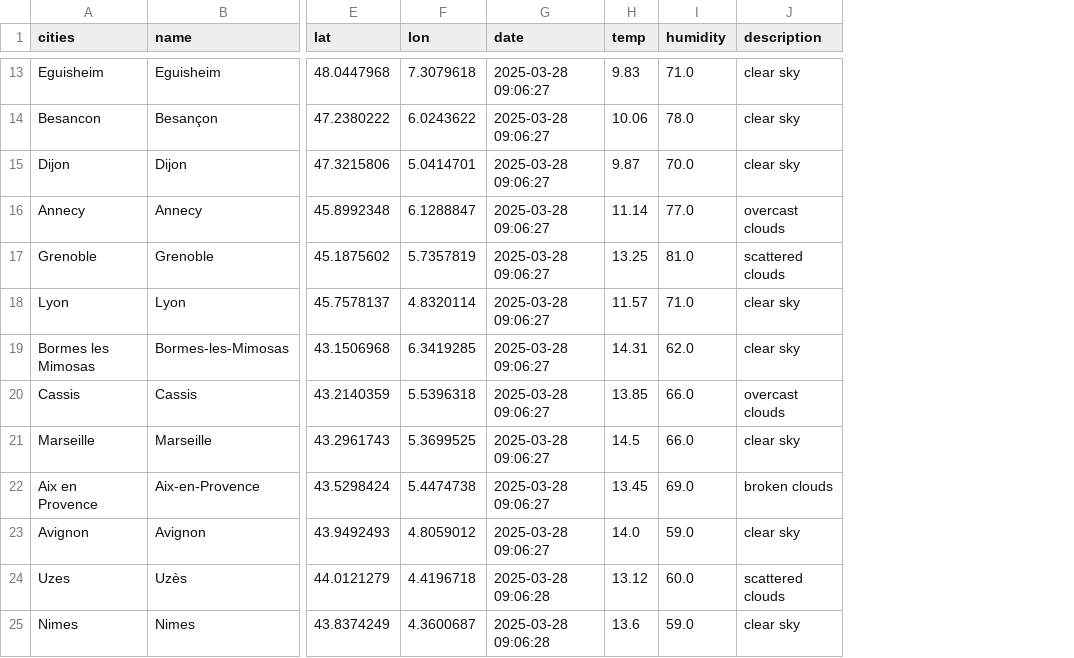
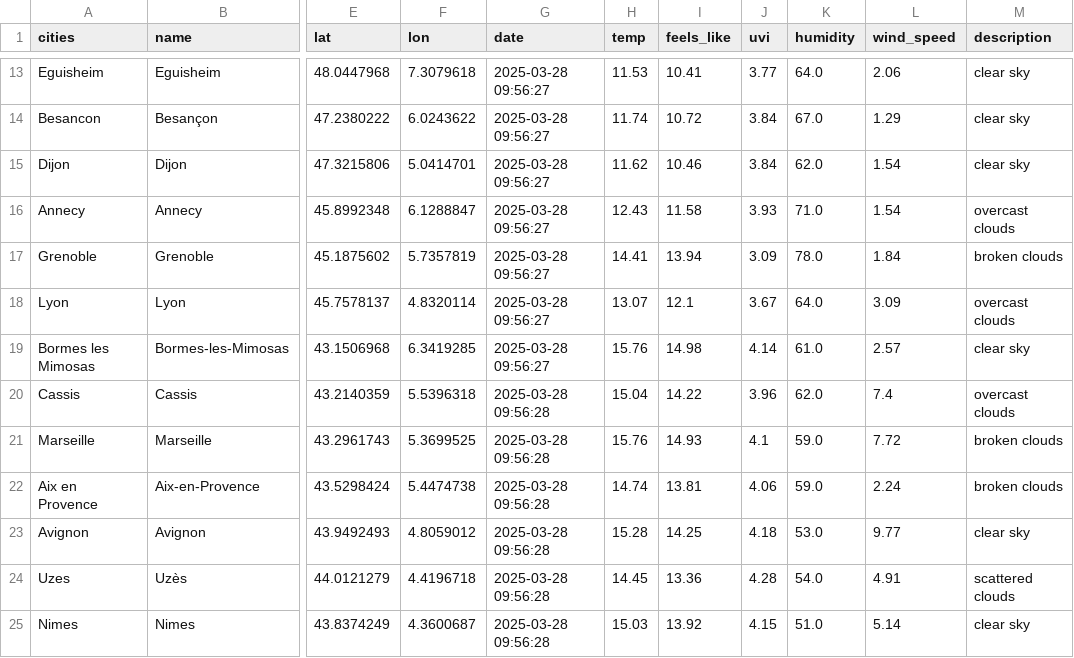
Before and after one commit to myriamgoyet/Data-collection-and-management--Kayak-project, a CSV file: best_cities.csv, drawn as a sheet; only a part is shown, gaps mark what is left out; addresses are those after the commit; the diff covers the shown part only; the diff names each change by its address in the sheet, - before the commit and + after, or states it on an @@ line.

```diff
--- a/best_cities.csv
+++ b/best_cities.csv
+column I (feels_like), rows 13-25: 10.41 | 10.72 | 10.46 | 11.58 | 13.94 | 12.1 | 14.98 | 14.22 | 14.93 | 13.81 | 14.25 | 13.36 | 13.92
+column J (uvi), rows 13-25: 3.77 | 3.84 | 3.84 | 3.93 | 3.09 | 3.67 | 4.14 | 3.96 | 4.1 | 4.06 | 4.18 | 4.28 | 4.15
+column L (wind_speed), rows 13-25: 2.06 | 1.29 | 1.54 | 1.54 | 1.84 | 3.09 | 2.57 | 7.4 | 7.72 | 2.24 | 9.77 | 4.91 | 5.14
-G13:G19 (date): 2025-03-28 09:06:27
+G13:G19 (date): 2025-03-28 09:56:27
-H13 (temp): 9.83
+H13 (temp): 11.53
-K13 (humidity): 71.0
+K13 (humidity): 64.0
-H14 (temp): 10.06
+H14 (temp): 11.74
-K14 (humidity): 78.0
+K14 (humidity): 67.0
-H15 (temp): 9.87
+H15 (temp): 11.62
-K15 (humidity): 70.0
+K15 (humidity): 62.0
-H16 (temp): 11.14
+H16 (temp): 12.43
-K16 (humidity): 77.0
+K16 (humidity): 71.0
-H17 (temp): 13.25
+H17 (temp): 14.41
-K17 (humidity): 81.0
+K17 (humidity): 78.0
-M17 (description): scattered clouds
+M17 (description): broken clouds
-H18 (temp): 11.57
+H18 (temp): 13.07
-K18 (humidity): 71.0
+K18 (humidity): 64.0
-M18 (description): clear sky
+M18 (description): overcast clouds
-H19 (temp): 14.31
+H19 (temp): 15.76
-K19 (humidity): 62.0
+K19 (humidity): 61.0
-G20:G23 (date): 2025-03-28 09:06:27
+G20:G23 (date): 2025-03-28 09:56:28
-H20 (temp): 13.85
+H20 (temp): 15.04
-K20 (humidity): 66.0
+K20 (humidity): 62.0
-H21 (temp): 14.5
+H21 (temp): 15.76
-K21 (humidity): 66.0
+K21 (humidity): 59.0
-M21 (description): clear sky
+M21 (description): broken clouds
-H22 (temp): 13.45
+H22 (temp): 14.74
-K22 (humidity): 69.0
+K22 (humidity): 59.0
-H23 (temp): 14.0
+H23 (temp): 15.28
-K23 (humidity): 59.0
+K23 (humidity): 53.0
-G24:G25 (date): 2025-03-28 09:06:28
+G24:G25 (date): 2025-03-28 09:56:28
-H24 (temp): 13.12
+H24 (temp): 14.45
-K24 (humidity): 60.0
+K24 (humidity): 54.0
-H25 (temp): 13.6
+H25 (temp): 15.03
-K25 (humidity): 59.0
+K25 (humidity): 51.0
```
Also changed, not shown: 72 edited cells elsewhere in this file, 4 other files.
